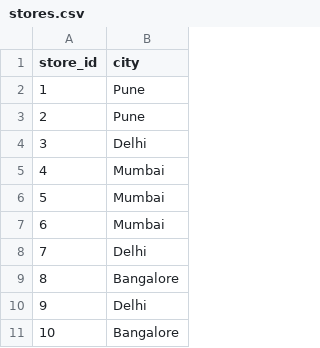
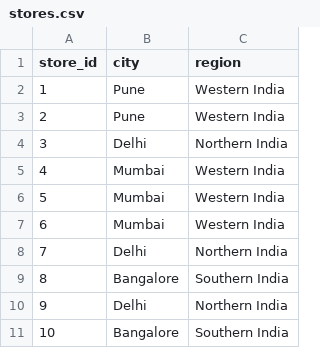
Before and after one commit to apichaia/Mini-Project, a CSV file: retail_data/datasets/stores.csv, drawn as a sheet; only a part is shown; the diff names each change by its address in the sheet, - before the commit and + after, or states it on an @@ line.

Commit message:
Add files via upload

```diff
--- a/retail_data/datasets/stores.csv
+++ b/retail_data/datasets/stores.csv
+column C (region), rows 2-11: Western India | Western India | Northern India | Western India | Western India | Western India | Northern India | Southern India | Northern India | Southern India
```
